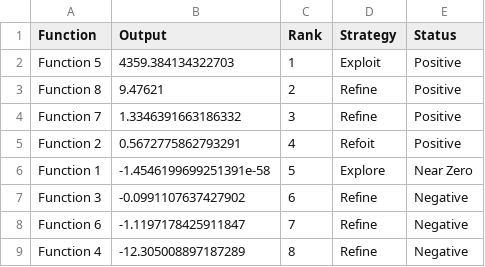
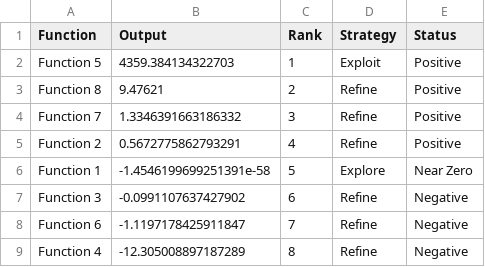
Before and after one commit to tpnandakumar/Imperial_BBO_Capstone, a CSV file: Week_08/week_08_analysis_summary.csv, drawn as a sheet.

Commit message:
Fix typo in strategy for Function 2

```diff
--- a/Week_08/week_08_analysis_summary.csv
+++ b/Week_08/week_08_analysis_summary.csv
@@ -4,3 +4,3 @@ Function 8,9.47621,2,Refine,Positive
 Function 7,1.3346391663186332,3,Refine,Positive
-Function 2,0.5672775862793291,4,Refoit,Positive
+Function 2,0.5672775862793291,4,Refine,Positive
 Function 1,-1.4546199699251391e-58,5,Explore,Near Zero
```
